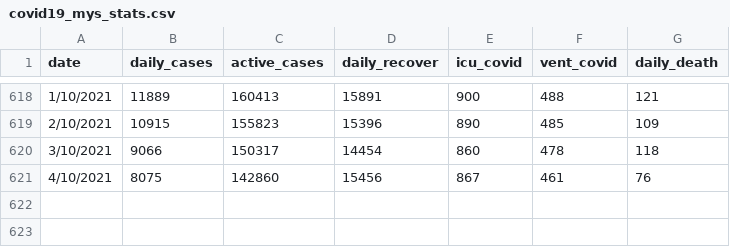
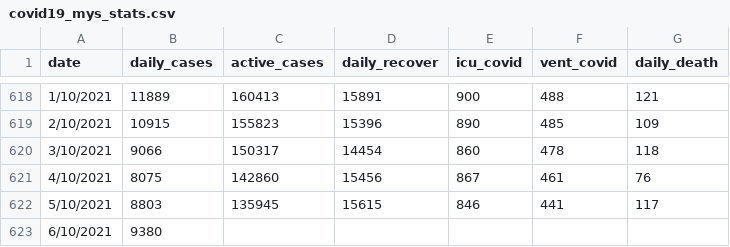
Before and after one commit to umaurosli/covid19_mys, a CSV file: covid19_mys_stats.csv, drawn as a sheet; only a part is shown, gaps mark what is left out.

Commit message:
Update covid19_mys_stats.csv

```diff
--- a/covid19_mys_stats.csv
+++ b/covid19_mys_stats.csv
@@ -621 +621,3 @@ date,daily_cases,active_cases,daily_recover,icu_covid,vent_covid,daily_death
 4/10/2021,8075,142860,15456,867,461,76
+5/10/2021,8803,135945,15615,846,441,117
+6/10/2021,9380,
```
